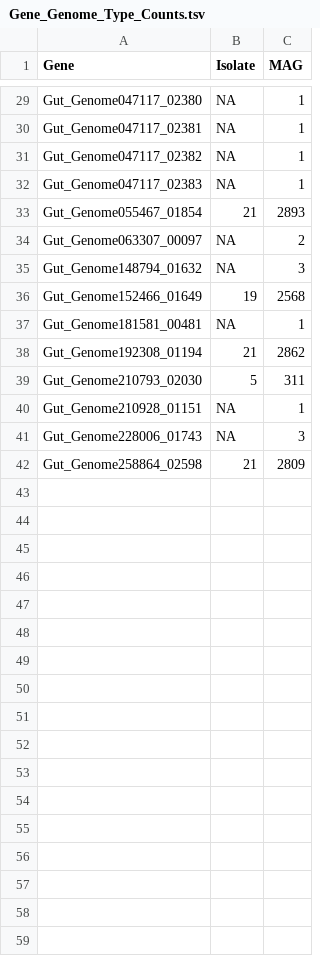
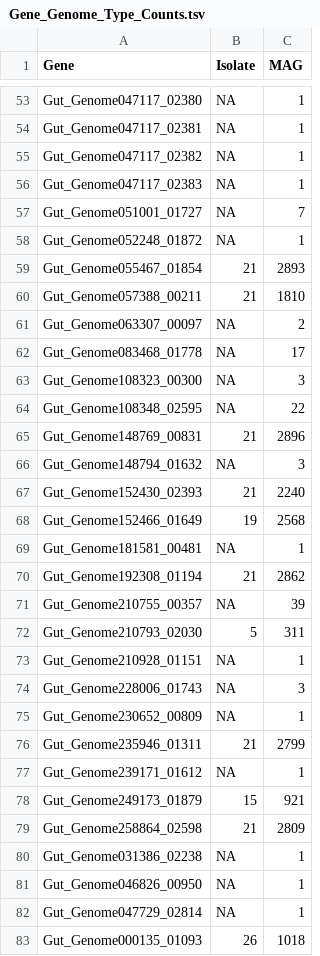
Before and after one commit to pbradleylab/Updated_PanSweep_Figure_Code, a TSV file: Genome_Analysis/Gene_Genome_Type_Counts.tsv, drawn as a sheet; only a part is shown, gaps mark what is left out; the diff covers the shown part only; the diff names each change by its address in the sheet, - before the commit and + after, or states it on an @@ line.

```diff
--- a/Genome_Analysis/Gene_Genome_Type_Counts.tsv
+++ b/Genome_Analysis/Gene_Genome_Type_Counts.tsv
+row 57: Gut_Genome051001_01727 | NA | 7
+row 58: Gut_Genome052248_01872 | NA | 1
+row 60: Gut_Genome057388_00211 | 21 | 1810
+row 62: Gut_Genome083468_01778 | NA | 17
+row 63: Gut_Genome108323_00300 | NA | 3
+row 64: Gut_Genome108348_02595 | NA | 22
+row 65: Gut_Genome148769_00831 | 21 | 2896
+row 67: Gut_Genome152430_02393 | 21 | 2240
+row 71: Gut_Genome210755_00357 | NA | 39
+row 75: Gut_Genome230652_00809 | NA | 1
+row 76: Gut_Genome235946_01311 | 21 | 2799
+row 77: Gut_Genome239171_01612 | NA | 1
+row 78: Gut_Genome249173_01879 | 15 | 921
+row 80: Gut_Genome031386_02238 | NA | 1
+row 81: Gut_Genome046826_00950 | NA | 1
+row 82: Gut_Genome047729_02814 | NA | 1
+row 83: Gut_Genome000135_01093 | 26 | 1018
```
Also changed, not shown: 28 added rows elsewhere in this file, Genome_Analysis/Gene_Genome_Type_Counts_with_Metadata.csv, 2 other files.
